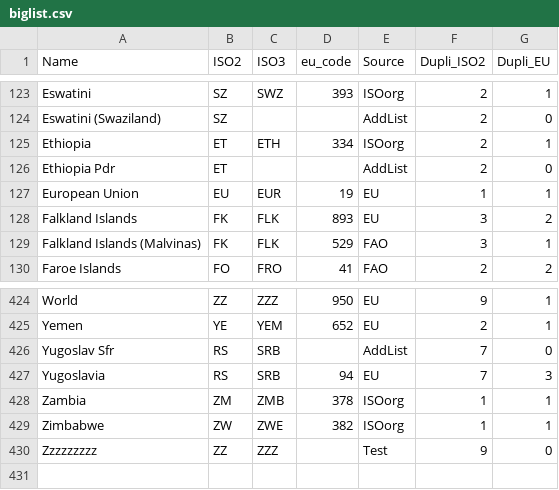
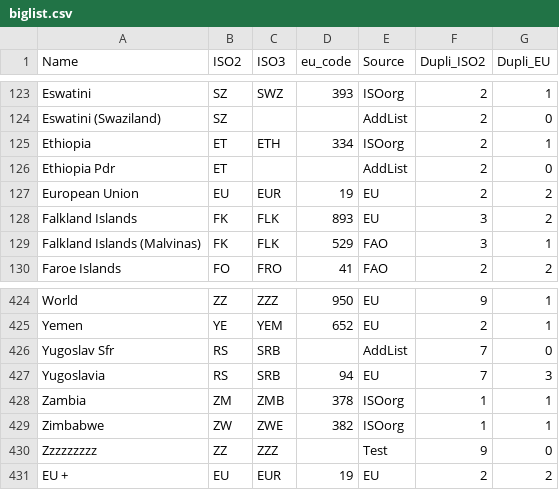
Before and after one commit to hoolio61/data, a CSV file: biglist.csv, drawn as a sheet; only a part is shown, gaps mark what is left out.

Commit message:
Add files via upload

```diff
--- a/biglist.csv
+++ b/biglist.csv
@@ -126,3 +126,3 @@ Ethiopia,ET,ETH,334,ISOorg,2,1
 Ethiopia Pdr,ET,,,AddList,2,0
-European Union,EU,EUR,19,EU,1,1
+European Union,EU,EUR,19,EU,2,2
 Falkland Islands,FK,FLK,893,EU,3,2
@@ -430 +430,2 @@ Zimbabwe,ZW,ZWE,382,ISOorg,1,1
 Zzzzzzzzz,ZZ,ZZZ,,Test,9,0
+EU +,EU,EUR,19,EU,2,2
```
